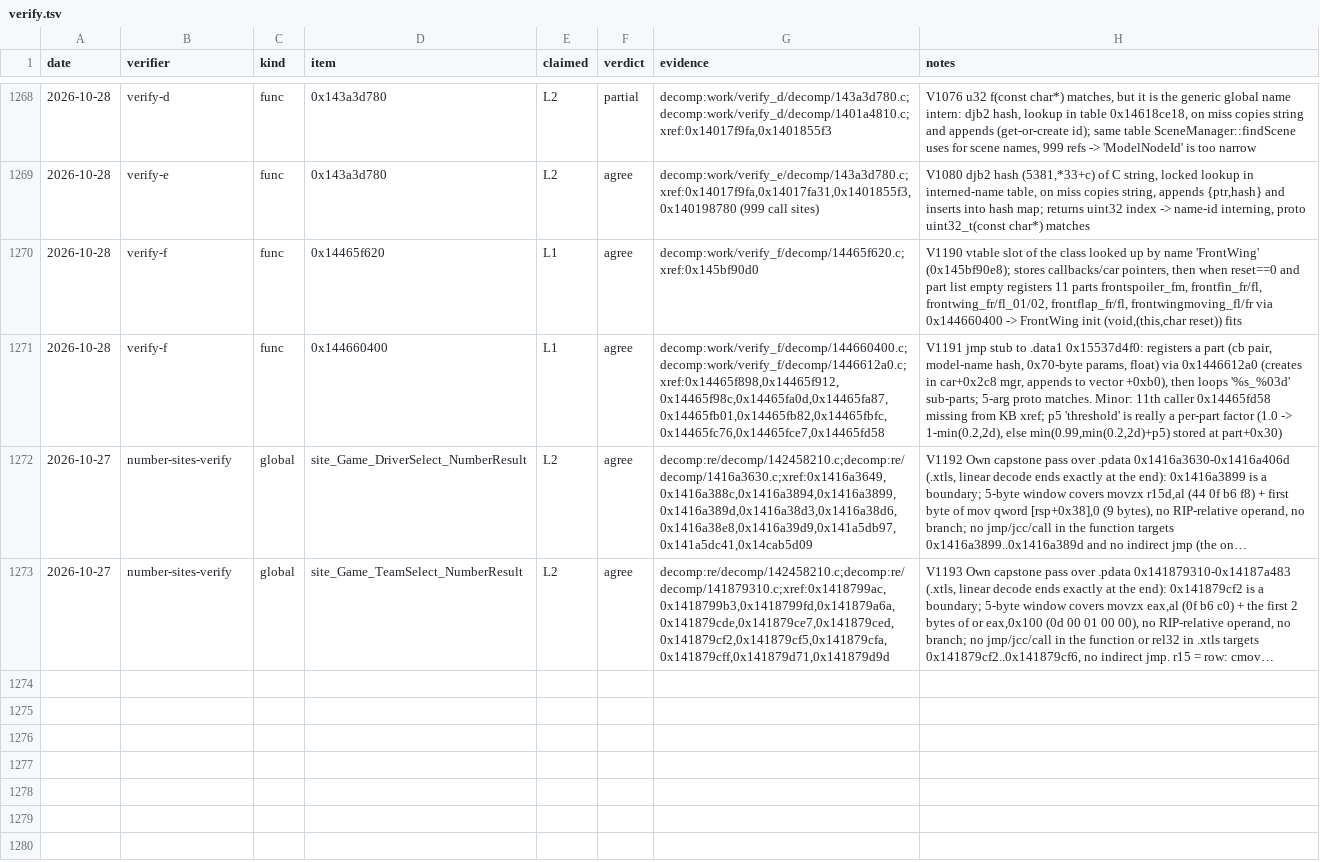
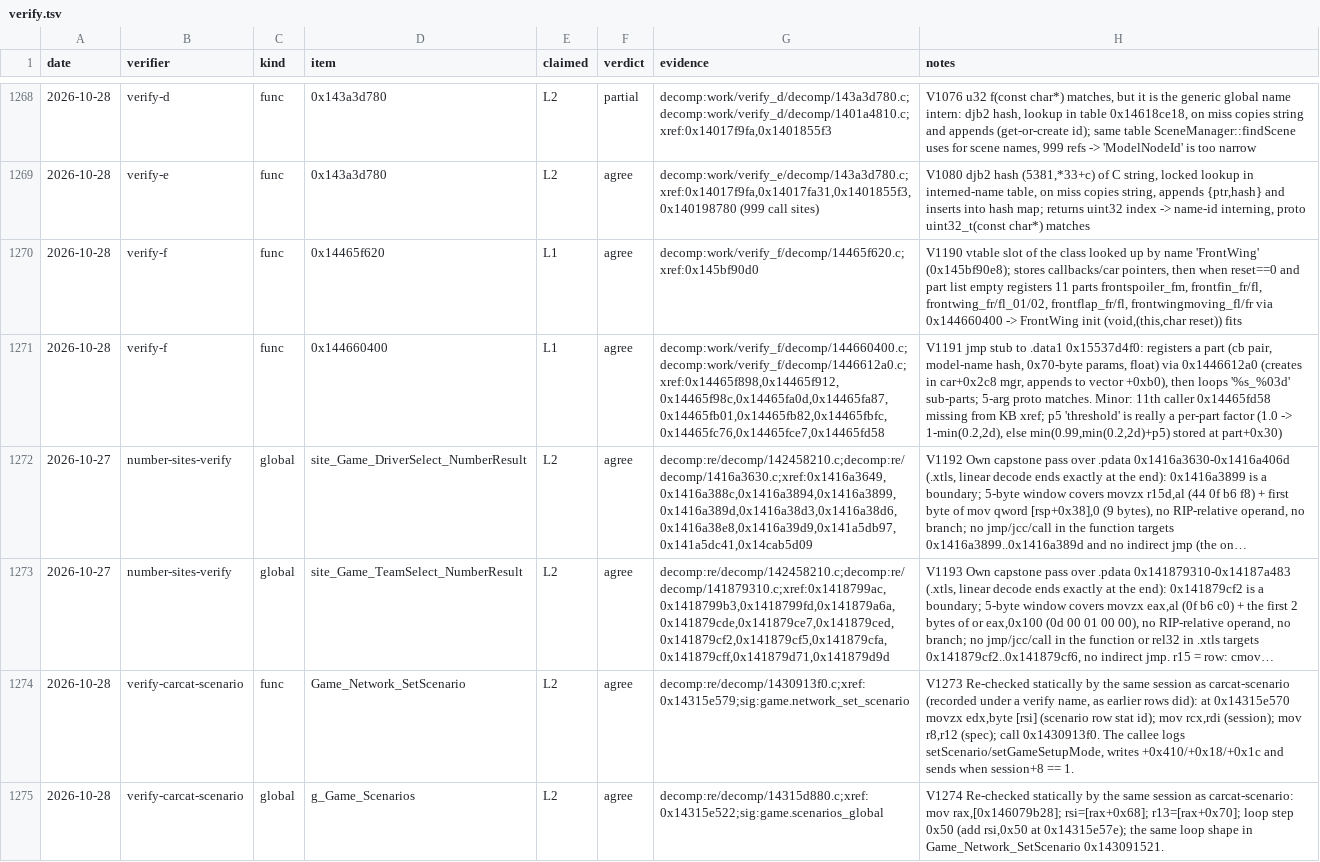
Before and after one commit to ArikSquad/SwoftyLauncher, a TSV file: re/db/verify.tsv, drawn as a sheet; only a part is shown, gaps mark what is left out; long unchanged cells end in …; the diff names each change by its address in the sheet, - before the commit and + after, or states it on an @@ line.

```diff
--- a/re/db/verify.tsv
+++ b/re/db/verify.tsv
+row 1274: 2026-10-28 | verify-carcat-scenario | func | Game_Network_SetScenario | L2 | agree | decomp:re/decomp/1430913f0.c;xref:0x14315e579;sig:game.network_set_scenario | V1273 Re-checked statically by the same session as carcat-scenario (recorded under a verify name, as earlier rows did): at 0x14315e570 movzx edx,byte [rsi] (scenario row stat id); mov rcx,rdi (session); mov r8,r12 (spec); call 0x1430913f0. The callee logs setScenario/setGameSetupMode, writes +0x410/+0x18/+0x1c and sends when session+8 == 1.
+row 1275: 2026-10-28 | verify-carcat-scenario | global | g_Game_Scenarios | L2 | agree | decomp:re/decomp/14315d880.c;xref:0x14315e522;sig:game.scenarios_global | V1274 Re-checked statically by the same session as carcat-scenario: mov rax,[0x146079b28]; rsi=[rax+0x68]; r13=[rax+0x70]; loop step 0x50 (add rsi,0x50 at 0x14315e57e); the same loop shape in Game_Network_SetScenario 0x143091521.
```
Also changed, not shown: re/db/globals.tsv, 7 other files.
